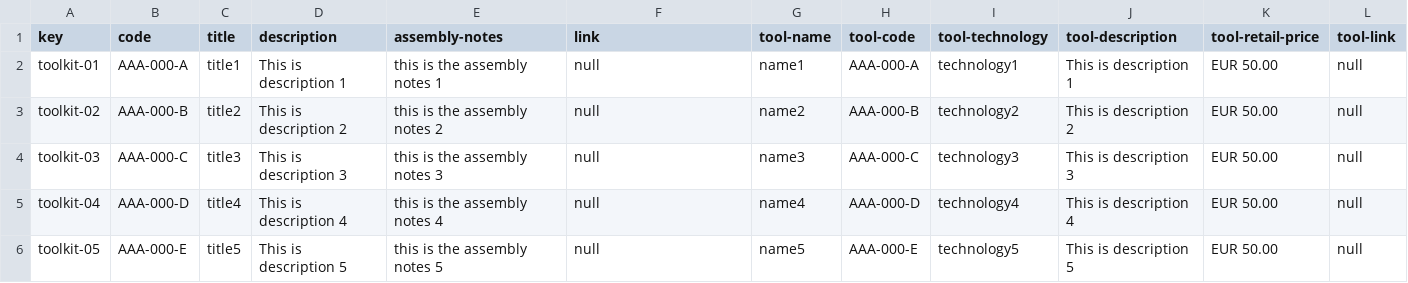
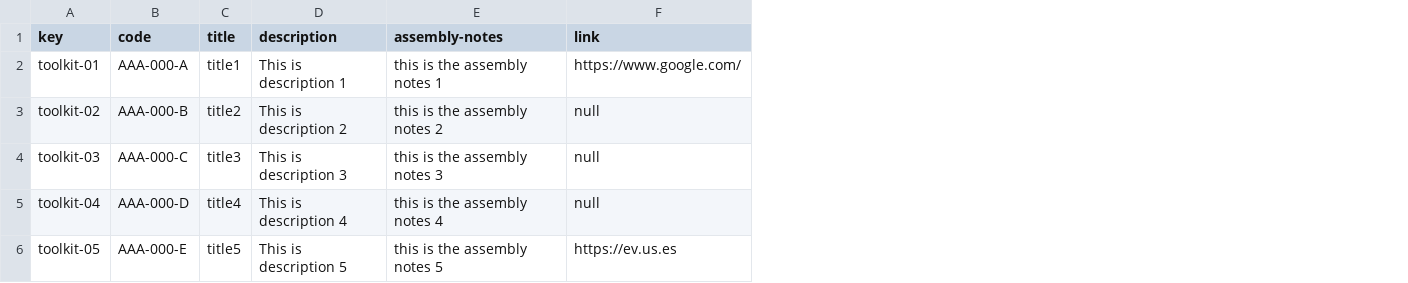
Before and after one commit to TomasCB24/Acme-Toolkits, a CSV file: src/main/webapp/WEB-INF/resources/sample-data/toolkit.csv, drawn as a sheet; the diff names each change by its address in the sheet, - before the commit and + after, or states it on an @@ line.

```diff
--- a/src/main/webapp/WEB-INF/resources/sample-data/toolkit.csv
+++ b/src/main/webapp/WEB-INF/resources/sample-data/toolkit.csv
-column G (tool-name), rows 2-6: name1 | name2 | name3 | name4 | name5
-column H (tool-code), rows 2-6: AAA-000-A | AAA-000-B | AAA-000-C | AAA-000-D | AAA-000-E
-column I (tool-technology), rows 2-6: technology1 | technology2 | technology3 | technology4 | technology5
-column J (tool-description), rows 2-6: This is description 1 | This is description 2 | This is description 3 | This is description 4 | This is description 5
-column K (tool-retail-price), rows 2-6: all EUR 50.00
-column L (tool-link), rows 2-6: all null
-F2 (link): null
+F2 (link): https://www.google.com/
-F6 (link): null
+F6 (link): https://ev.us.es
```
Also changed, not shown: src/main/webapp/WEB-INF/resources/sample-data/announcement.csv, src/main/webapp/WEB-INF/resources/sample-data/inventor.csv, 7 other files.
